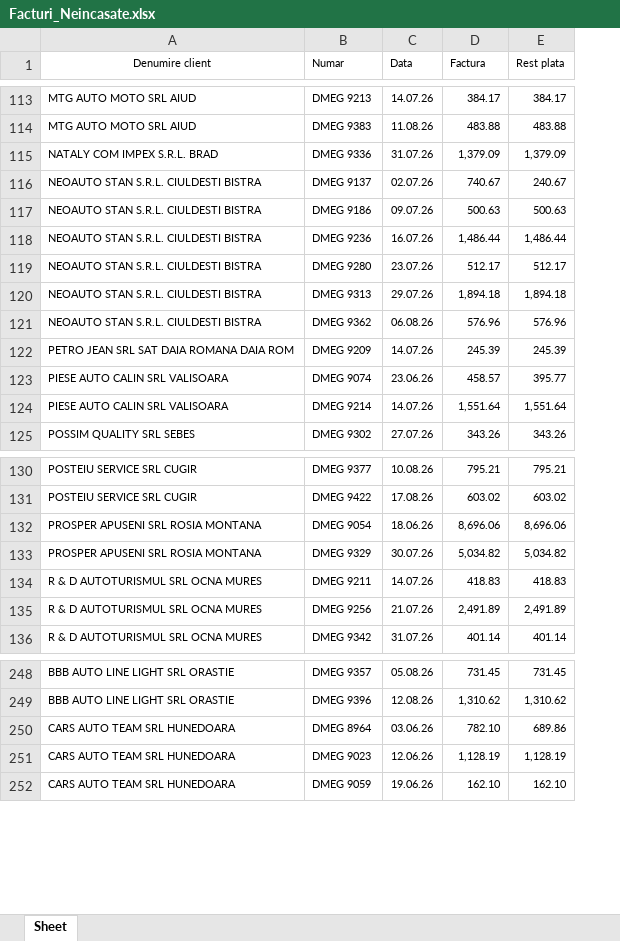
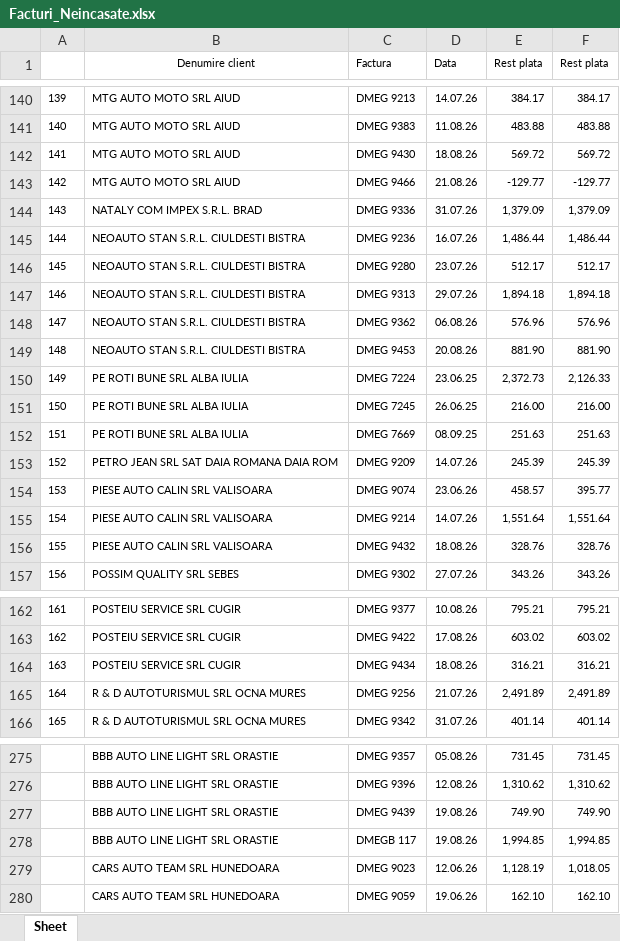
Before and after one commit to ab12slk-sys/dmautoravenol, an Excel workbook: Facturi_Neincasate.xlsx, sheet Sheet, drawn as a sheet; only a part is shown, gaps mark what is left out; values as stored, in another font and other column widths than the file's, no borders; removed rows and columns are numbered as before the commit, all else as after; the diff covers the shown part only; the diff names each change by its address in the sheet, - before the commit and + after, or states it on an @@ line.

```diff
--- a/Facturi_Neincasate.xlsx (sheet Sheet)
+++ b/Facturi_Neincasate.xlsx (sheet Sheet)
+column A, rows 140-141: 139 | 140; rows 144-148: 143 | 144 | 145 | 146 | 147; rows 153-155: 152 | 153 | 154; row 157: 156; rows 162-163: 161 | 162; rows 165-166: 164 | 165
-C1: Numar
+C1: Factura
-E1: Factura
+E1: Rest plata
+row 142: 141 | MTG AUTO MOTO SRL AIUD | DMEG 9430 | 18.08.26 | 569.72 | 569.72
+row 143: 142 | MTG AUTO MOTO SRL AIUD | DMEG 9466 | 21.08.26 | -129.77 | -129.77
-row 116: NEOAUTO STAN S.R.L. CIULDESTI BISTRA | DMEG 9137 | 02.07.26 | 740.67 | 240.67
-row 117: NEOAUTO STAN S.R.L. CIULDESTI BISTRA | DMEG 9186 | 09.07.26 | 500.63 | 500.63
+row 149: 148 | NEOAUTO STAN S.R.L. CIULDESTI BISTRA | DMEG 9453 | 20.08.26 | 881.90 | 881.90
+row 150: 149 | PE ROTI BUNE SRL ALBA IULIA | DMEG 7224 | 23.06.25 | 2,372.73 | 2,126.33
+row 151: 150 | PE ROTI BUNE SRL ALBA IULIA | DMEG 7245 | 26.06.25 | 216.00 | 216.00
+row 152: 151 | PE ROTI BUNE SRL ALBA IULIA | DMEG 7669 | 08.09.25 | 251.63 | 251.63
+row 156: 155 | PIESE AUTO CALIN SRL VALISOARA | DMEG 9432 | 18.08.26 | 328.76 | 328.76
-row 132: PROSPER APUSENI SRL ROSIA MONTANA | DMEG 9054 | 18.06.26 | 8,696.06 | 8,696.06
-row 133: PROSPER APUSENI SRL ROSIA MONTANA | DMEG 9329 | 30.07.26 | 5,034.82 | 5,034.82
-row 134: R & D AUTOTURISMUL SRL OCNA MURES | DMEG 9211 | 14.07.26 | 418.83 | 418.83
+row 164: 163 | POSTEIU SERVICE SRL CUGIR | DMEG 9434 | 18.08.26 | 316.21 | 316.21
-row 250: CARS AUTO TEAM SRL HUNEDOARA | DMEG 8964 | 03.06.26 | 782.10 | 689.86
+row 277:  | BBB AUTO LINE LIGHT SRL ORASTIE | DMEG 9439 | 19.08.26 | 749.90 | 749.90
+row 278:  | BBB AUTO LINE LIGHT SRL ORASTIE | DMEGB 117 | 19.08.26 | 1,994.85 | 1,994.85
-F279 (Rest plata): 1,128.19
+F279 (Rest plata): 1,018.05
```
Also changed, not shown: 56 added rows, 32 removed rows and 29 edited cells elsewhere in this sheet.
